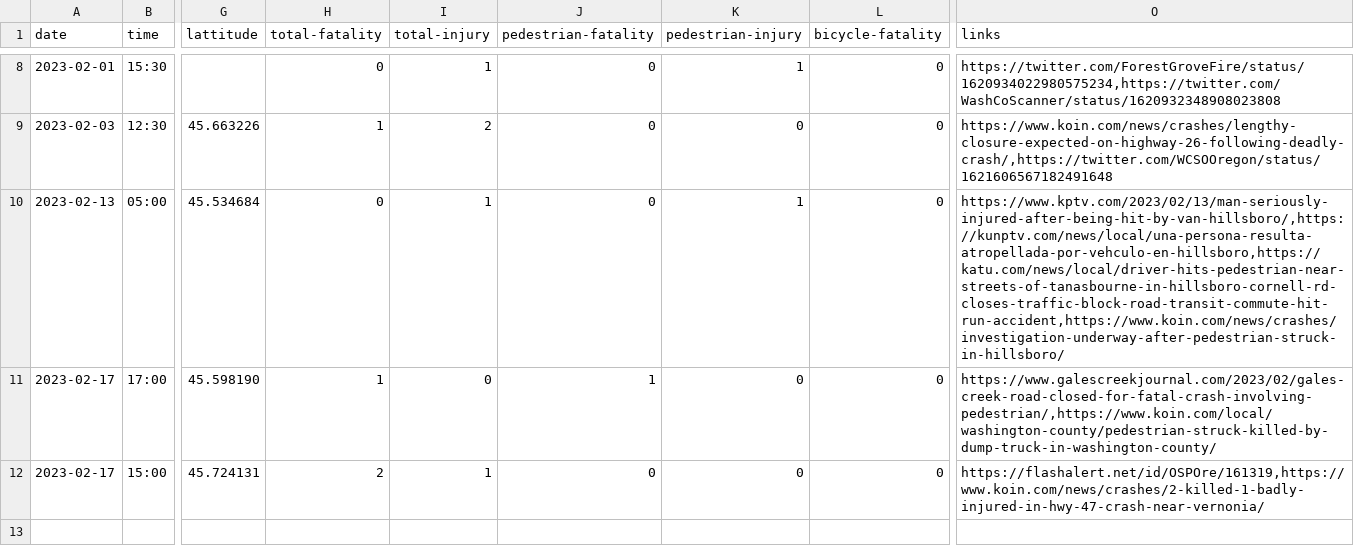
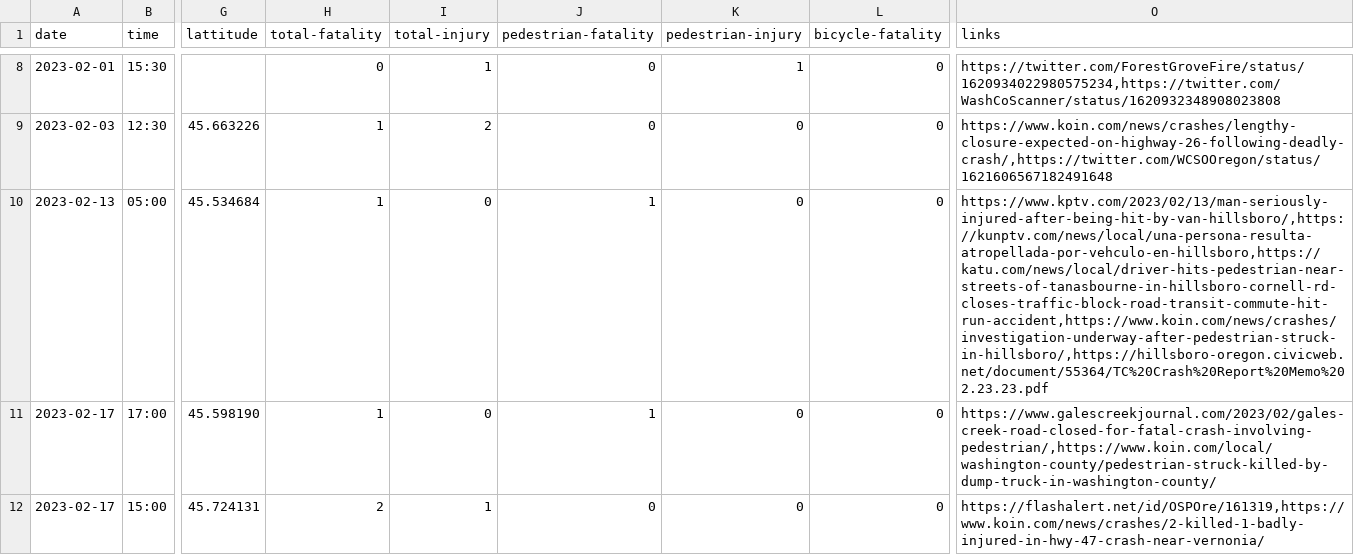
Before and after one commit to barker29/hillsboro-crashes, a CSV file: collected-data/database-2023.csv, drawn as a sheet; only a part is shown, gaps mark what is left out; the diff names each change by its address in the sheet, - before the commit and + after, or states it on an @@ line.

Commit message:
Feb 13 Cornell and Stucki crash is a fatality

```diff
--- a/collected-data/database-2023.csv
+++ b/collected-data/database-2023.csv
-H10 (total-fatality): 0
+H10 (total-fatality): 1
-I10 (total-injury): 1
+I10 (total-injury): 0
-J10 (pedestrian-fatality): 0
+J10 (pedestrian-fatality): 1
-K10 (pedestrian-injury): 1
+K10 (pedestrian-injury): 0
-O10 (links): https://www.kptv.com/2023/02/13/man-seriously-injured-after-being-hit-by-van-hillsboro/,https://kunptv.com/news/local/una-persona-resulta-atropellada-por-vehculo-en-hillsboro,https://katu.com/news/local/driver-hits-pedestrian-near-streets-of-tanasbourne-in-hillsboro-cornell-rd-closes-traffic-block-road-transit-commute-hit-run-accident,https://www.koin.com/news/crashes/investigation-underway-after-pedestrian-struck-in-hillsboro/
+O10 (links): https://www.kptv.com/2023/02/13/man-seriously-injured-after-being-hit-by-van-hillsboro/,https://kunptv.com/news/local/una-persona-resulta-atropellada-por-vehculo-en-hillsboro,https://katu.com/news/local/driver-hits-pedestrian-near-streets-of-tanasbourne-in-hillsboro-cornell-rd-closes-traffic-block-road-transit-commute-hit-run-accident,https://www.koin.com/news/crashes/investigation-underway-after-pedestrian-struck-in-hillsboro/,https://hillsboro-oregon.civicweb.net/document/55364/TC%20Crash%20Report%20Memo%202.23.23.pdf
```
Also changed, not shown: 2 other files.
